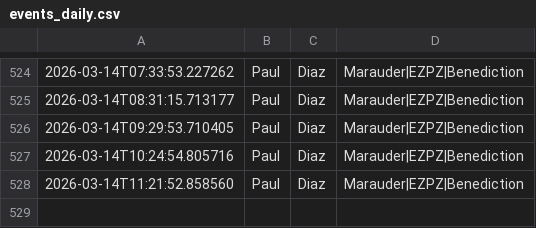
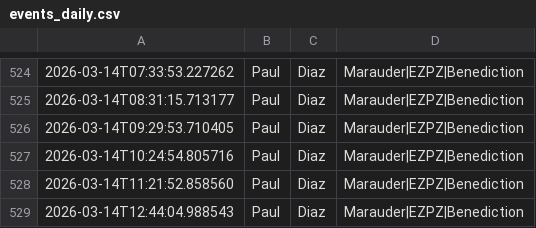
Before and after one commit to nicohauk217-ui/St-ndlich-kopie, a CSV file: data/events_daily.csv, drawn as a sheet; only a part is shown, gaps mark what is left out.

```diff
--- a/data/events_daily.csv
+++ b/data/events_daily.csv
@@ -528 +528,2 @@
 2026-03-14T11:21:52.858560,Paul,Diaz,Marauder|EZPZ|Benediction,
+2026-03-14T12:44:04.988543,Paul,Diaz,Marauder|EZPZ|Benediction,
```
